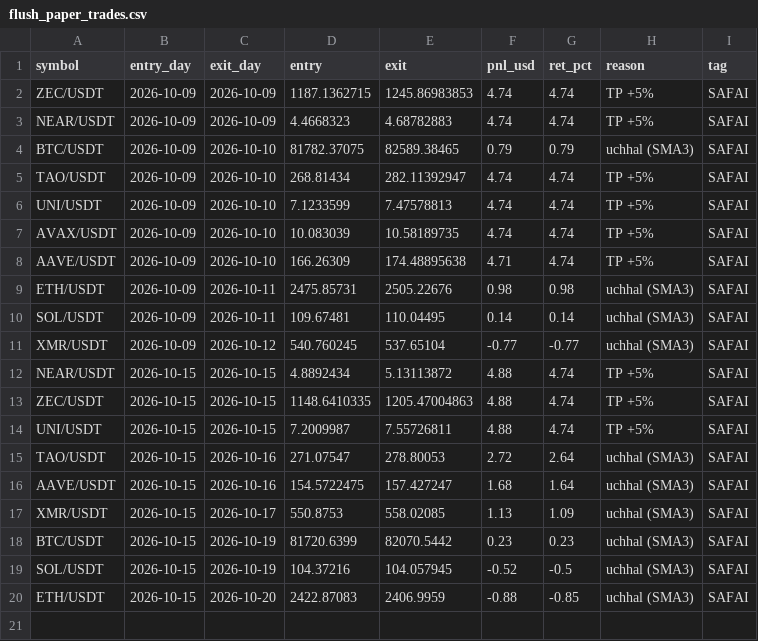
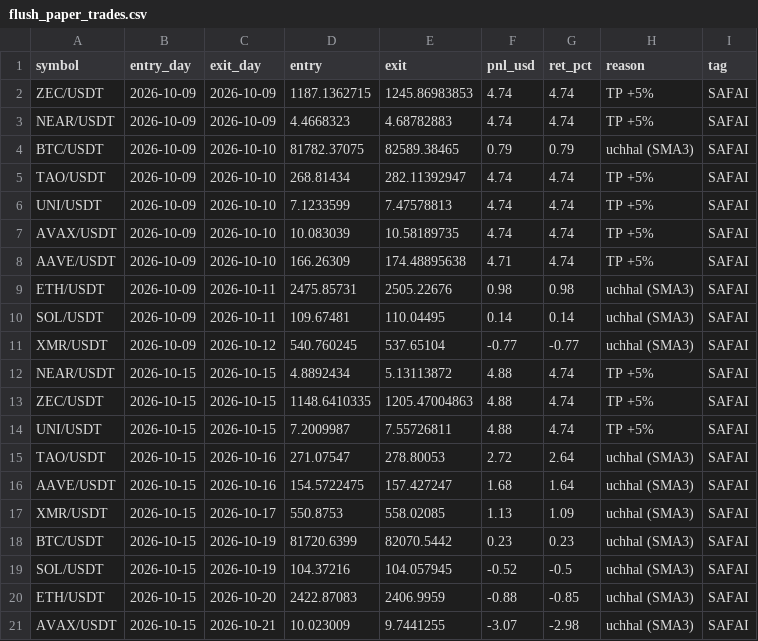
Before and after one commit to Asifali549/Asif-Ali, a CSV file: flush_paper_trades.csv, drawn as a sheet.

```diff
--- a/flush_paper_trades.csv
+++ b/flush_paper_trades.csv
@@ -20 +20,2 @@ SOL/USDT,2026-10-15,2026-10-19,104.37216,104.057945,-0.52,-0.5,uchhal (SMA3),SAF
 ETH/USDT,2026-10-15,2026-10-20,2422.87083,2406.9959,-0.88,-0.85,uchhal (SMA3),SAFAI
+AVAX/USDT,2026-10-15,2026-10-21,10.023009,9.7441255,-3.07,-2.98,uchhal (SMA3),SAFAI
```
Also changed, not shown: 1 other file.
